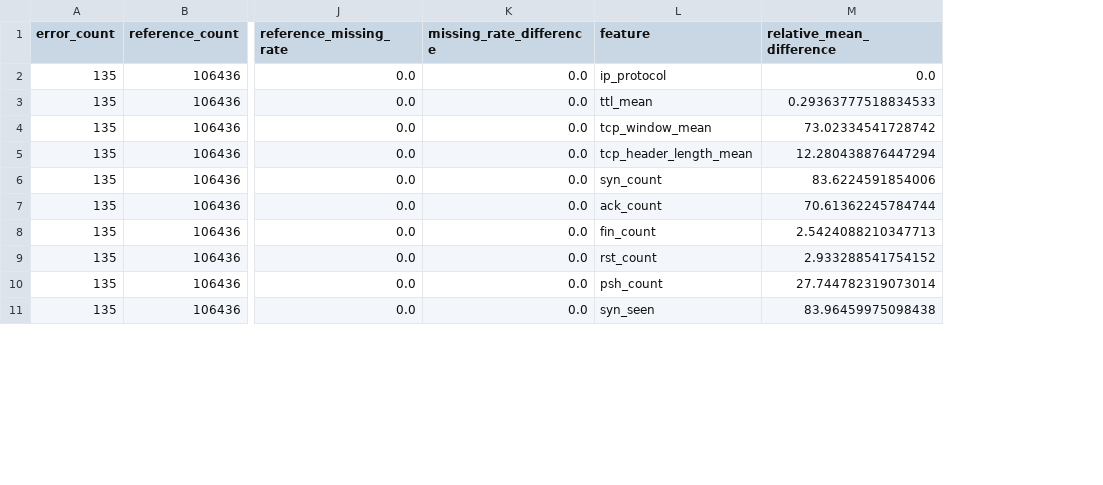
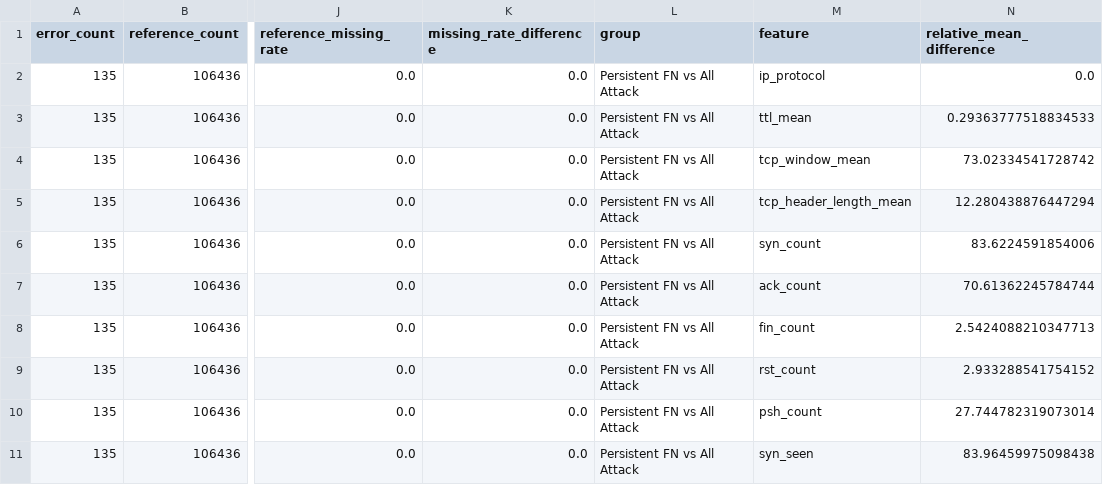
Before and after one commit to Goh119/NetworkIDS, a CSV file: models/error_analysis/error_profiles/error_group_comparison.csv, drawn as a sheet; only a part is shown, gaps mark what is left out; the diff names each change by its address in the sheet, - before the commit and + after, or states it on an @@ line.

Commit message:
modified:   models/error_analysis/error_profiles/error_group_comparison.csv 	modified:   src/analyze_error_profiles.py

```diff
--- a/models/error_analysis/error_profiles/error_group_comparison.csv
+++ b/models/error_analysis/error_profiles/error_group_comparison.csv
+column L (group), rows 2-11: all Persistent FN vs All Attack
```
Also changed, not shown: 1 other file.
